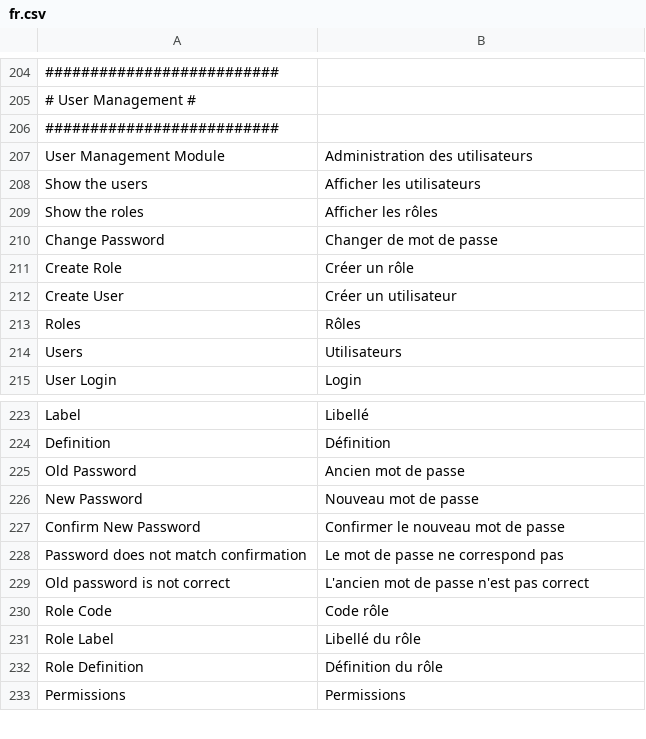
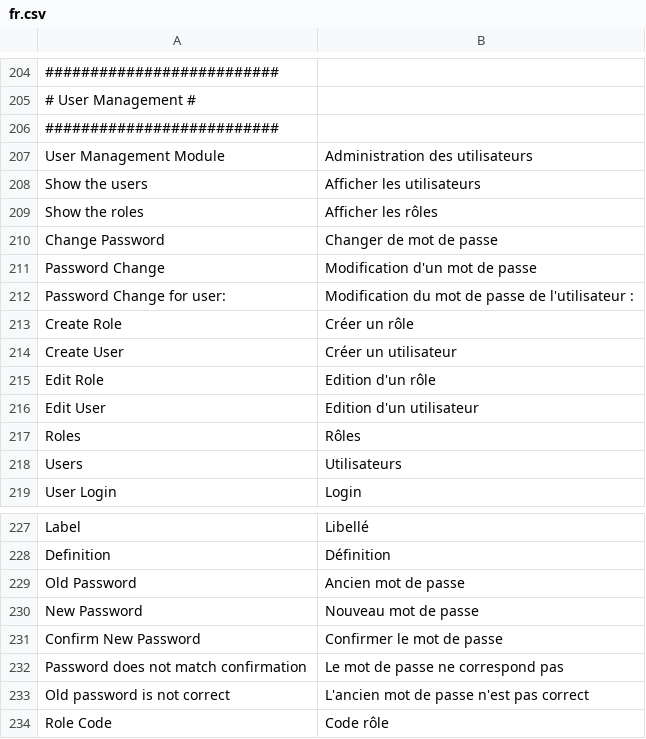
Before and after one commit to IGNBPesty/ogam, a CSV file: website/htdocs/ogam/application/lang/fr.csv, drawn as a sheet; only a part is shown, gaps mark what is left out; the shorter side is filled out with more unchanged rows.

Commit message:
RENEOGAM-13 Traduction BackEnd Relooking and translation of the 'show-change-password' page Bugfix on the translation

```diff
--- a/website/htdocs/ogam/application/lang/fr.csv
+++ b/website/htdocs/ogam/application/lang/fr.csv
@@ -210,4 +210,8 @@ Show the roles;Afficher les rôles
 Change Password;Changer de mot de passe
+Password Change;Modification d'un mot de passe
+Password Change for user:;Modification du mot de passe de l'utilisateur :
 Create Role;Créer un rôle
 Create User;Créer un utilisateur
+Edit Role;Edition d'un rôle
+Edit User;Edition d'un utilisateur
 Roles;Rôles
@@ -226,3 +230,3 @@ Old Password;Ancien mot de passe
 New Password;Nouveau mot de passe
-Confirm New Password;Confirmer le nouveau mot de passe
+Confirm New Password;Confirmer le mot de passe
 Password does not match confirmation;Le mot de passe ne correspond pas
```
Also changed, not shown: website/htdocs/ogam/application/lang/en.csv, 2 other files.
